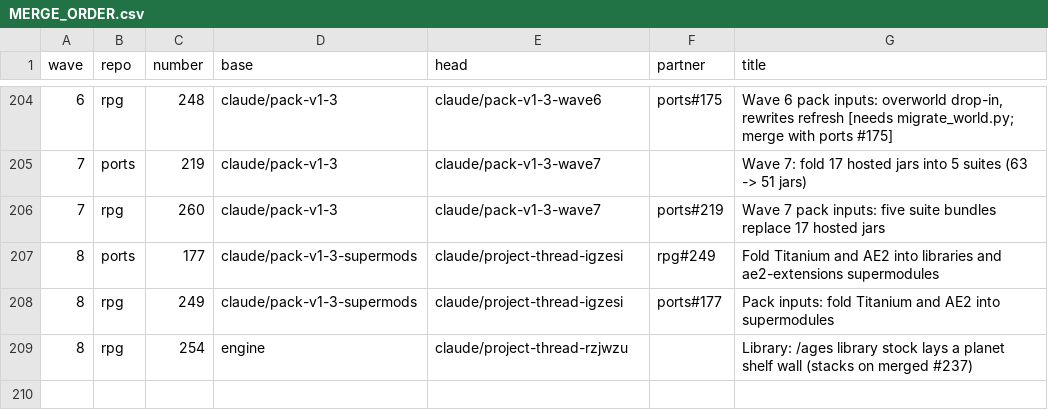
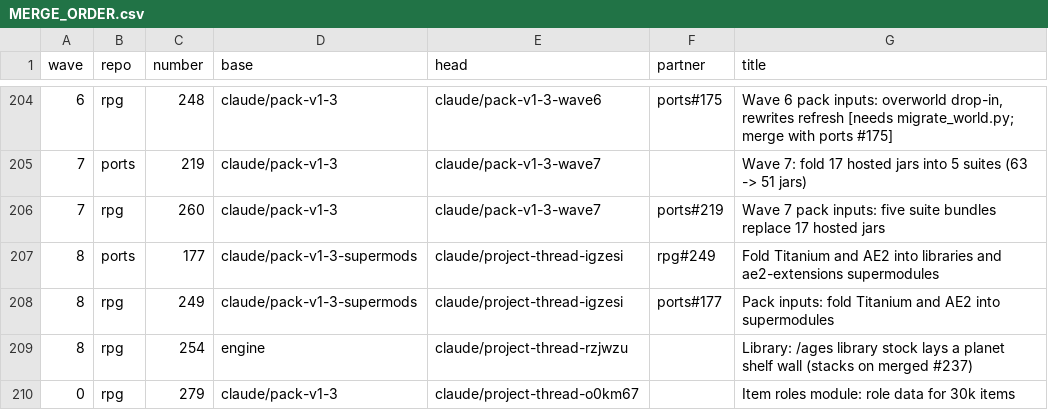
Before and after one commit to GeddyLifeson/Global-Repo, a CSV file: plans/MERGE_ORDER.csv, drawn as a sheet; only a part is shown, gaps mark what is left out.

```diff
--- a/plans/MERGE_ORDER.csv
+++ b/plans/MERGE_ORDER.csv
@@ -209 +209,2 @@ wave,repo,number,base,head,partner,title
 8,rpg,254,engine,claude/project-thread-rzjwzu,,Library: /ages library stock lays a planet shelf wall (stacks on merged #237)
+0,rpg,279,claude/pack-v1-3,claude/project-thread-o0km67,,Item roles module: role data for 30k items
```
